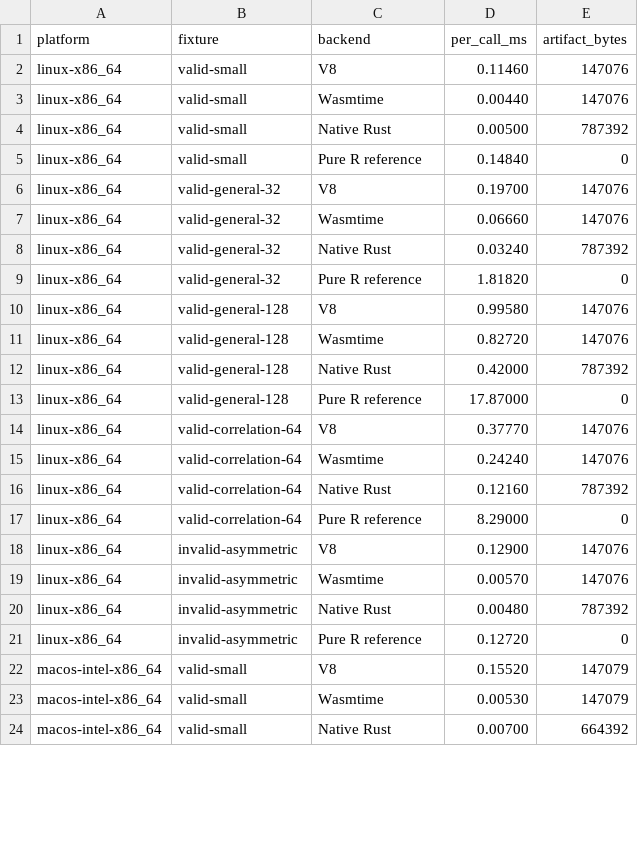
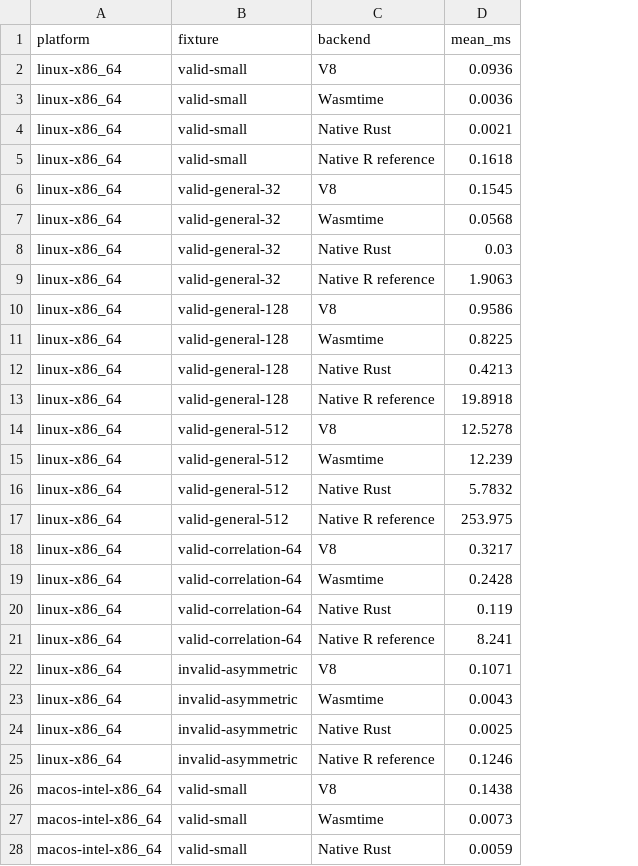
Before and after one commit to vsimko/corrplot-ng, a CSV file: experiments/wasm-r/results/benchmark-2026-11-01.csv, drawn as a sheet; only a part is shown; removed rows and columns are numbered as before the commit, all else as after; the diff covers the shown part only; the diff names each change by its address in the sheet, - before the commit and + after, or states it on an @@ line.

Commit message:
docs(wasm-r): refresh consolidated three-platform benchmark CSV

```diff
--- a/experiments/wasm-r/results/benchmark-2026-11-01.csv
+++ b/experiments/wasm-r/results/benchmark-2026-11-01.csv
-column D (per_call_ms), rows 2-24: 0.11460 | 0.00440 | 0.00500 | 0.14840 | 0.19700 | 0.06660 | 0.03240 | 1.81820 | 0.99580 | 0.82720 | 0.42000 | 17.87000 | 0.37770 | 0.24240 | 0.12160 | 8.29000 | 0.12900 | 0.00570 | 0.00480 | 0.12720 | 0.15520 | 0.00530 | 0.00700
-column E (artifact_bytes), rows 2-24: 147076 | 147076 | 787392 | 0 | 147076 | 147076 | 787392 | 0 | 147076 | 147076 | 787392 | 0 | 147076 | 147076 | 787392 | 0 | 147076 | 147076 | 787392 | 0 | 147079 | 147079 | 664392
+column D (mean_ms), rows 2-13: 0.0936 | 0.0036 | 0.0021 | 0.1618 | 0.1545 | 0.0568 | 0.03 | 1.9063 | 0.9586 | 0.8225 | 0.4213 | 19.8918; rows 18-28: 0.3217 | 0.2428 | 0.119 | 8.241 | 0.1071 | 0.0043 | 0.0025 | 0.1246 | 0.1438 | 0.0073 | 0.0059
-C5 (backend): Pure R reference
+C5 (backend): Native R reference
-C9 (backend): Pure R reference
+C9 (backend): Native R reference
-C13 (backend): Pure R reference
+C13 (backend): Native R reference
+row 14: linux-x86_64 | valid-general-512 | V8 | 12.5278
+row 15: linux-x86_64 | valid-general-512 | Wasmtime | 12.239
+row 16: linux-x86_64 | valid-general-512 | Native Rust | 5.7832
+row 17: linux-x86_64 | valid-general-512 | Native R reference | 253.975
-C21 (backend): Pure R reference
+C21 (backend): Native R reference
-C25 (backend): Pure R reference
+C25 (backend): Native R reference
```
Also changed, not shown: 30 added rows and 3 edited cells elsewhere in this file.
